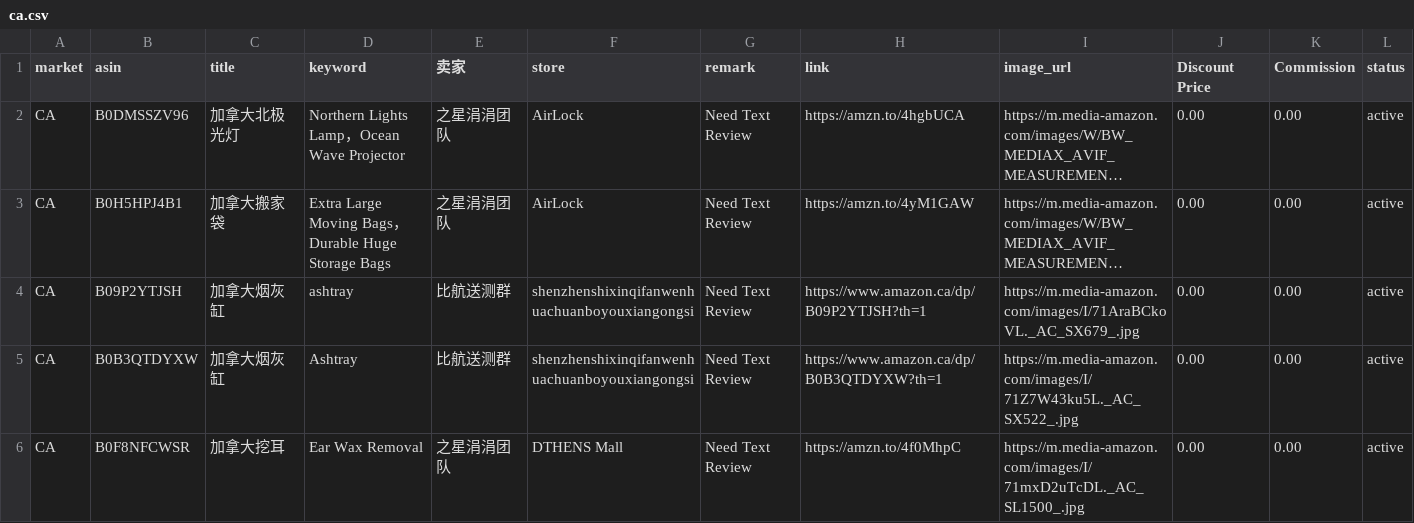
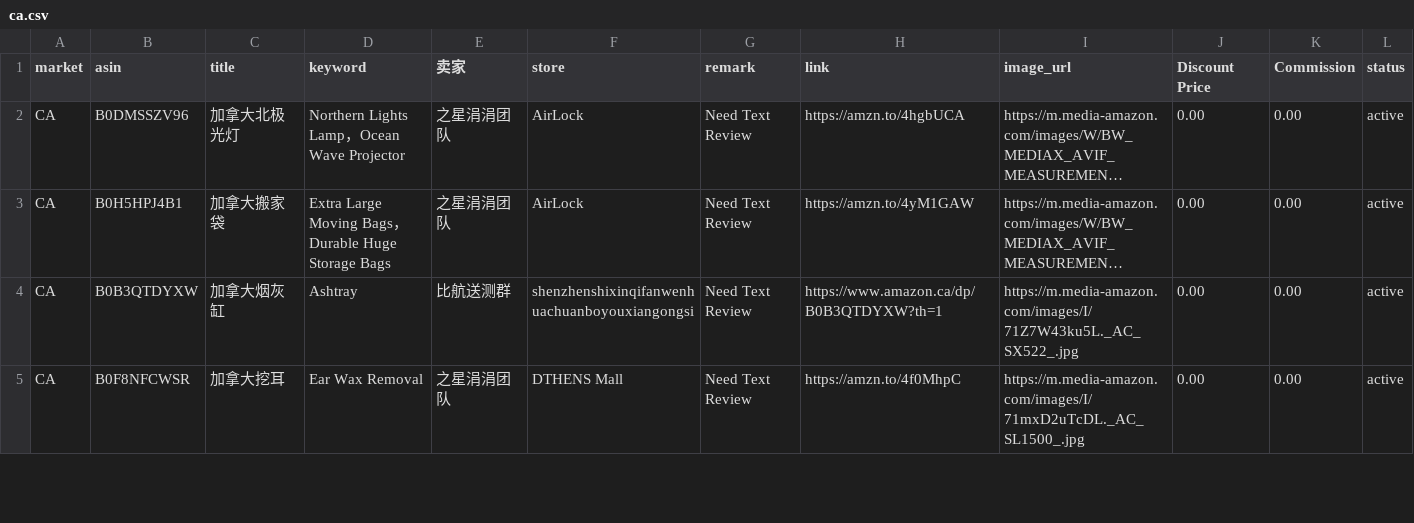
Before and after one commit to dalemy-1/us, a CSV file: ca.csv, drawn as a sheet; only a part is shown; long unchanged cells end in …; the diff names each change by its address in the sheet, - before the commit and + after, or states it on an @@ line.

```diff
--- a/ca.csv
+++ b/ca.csv
-row 4: CA | B09P2YTJSH | 加拿大烟灰缸 | ashtray | 比航送测群 | shenzhenshixinqifanwenhuachuanboyouxiangongsi | Need Text Review | https://www.amazon.ca/dp/B09P2YTJSH?th=1 | https://m.media-amazon.com/images/I/71AraBCkoVL._AC_SX679_.jpg | 0.00 | 0.00 | active
```
Also changed, not shown: de.csv, it.csv, 2 other files.
